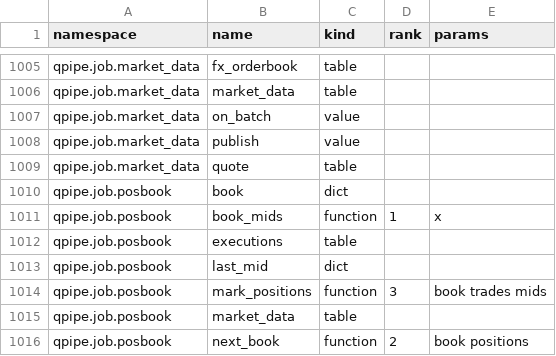
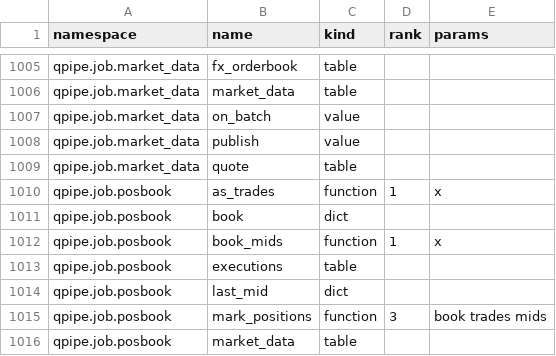
Before and after one commit to kwojdalski/uqf, a CSV file: docs/reference/surfaces/current/functions.csv, drawn as a sheet; only a part is shown, gaps mark what is left out; the shorter side is filled out with more unchanged rows; the diff names each change by its address in the sheet, - before the commit and + after, or states it on an @@ line.

```diff
--- a/docs/reference/surfaces/current/functions.csv
+++ b/docs/reference/surfaces/current/functions.csv
+row 1010: qpipe.job.posbook | as_trades | function | 1 | x
```
Also changed, not shown: 3 other files.
